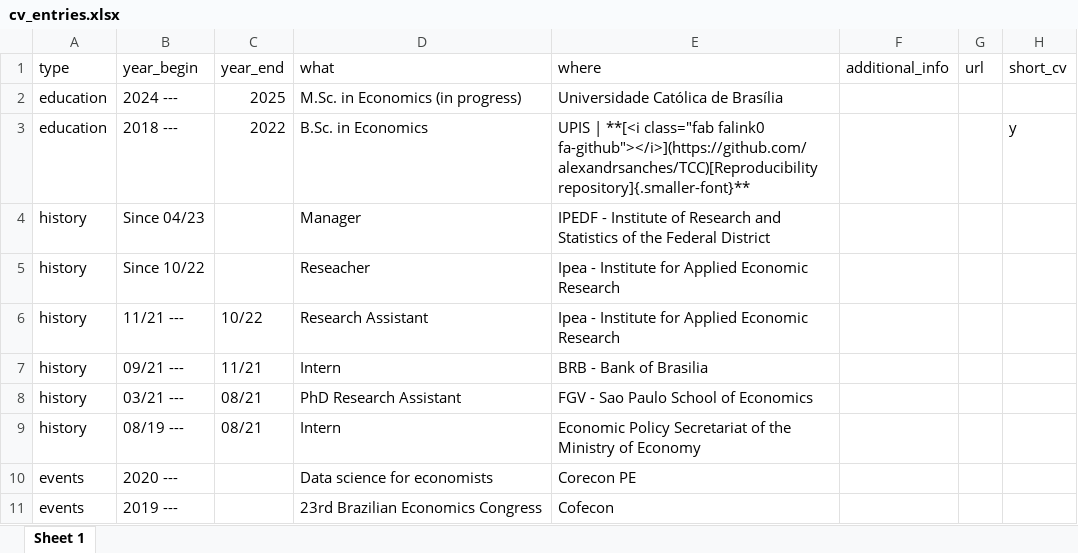
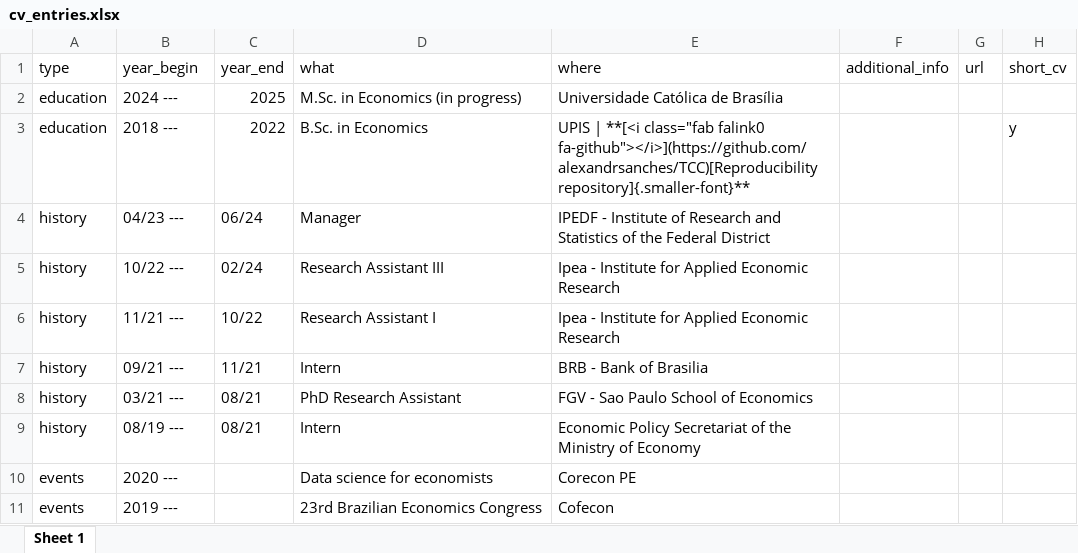
Before and after one commit to alexandrsanches/alexandrsanches.github.io, an Excel workbook: data/cv_entries.xlsx, sheet Sheet 1, drawn as a sheet; values as stored, in another font and other column widths than the file's, no borders; removed rows and columns are numbered as before the commit, all else as after; the diff names each change by its address in the sheet, - before the commit and + after, or states it on an @@ line.

```diff
--- a/data/cv_entries.xlsx (sheet Sheet 1)
+++ b/data/cv_entries.xlsx (sheet Sheet 1)
-B4 (year_begin): Since 04/23
+B4 (year_begin): 04/23 ---
-C4 (year_end): (empty)
+C4 (year_end): 06/24
-row 5: history | Since 10/22 |  | Reseacher | Ipea - Institute for Applied Economic Research
+row 5: history | 10/22 --- | 02/24 | Research Assistant III | Ipea - Institute for Applied Economic Research
-D6 (what): Research Assistant
+D6 (what): Research Assistant I
```
Also changed, not shown: 1 other file.
